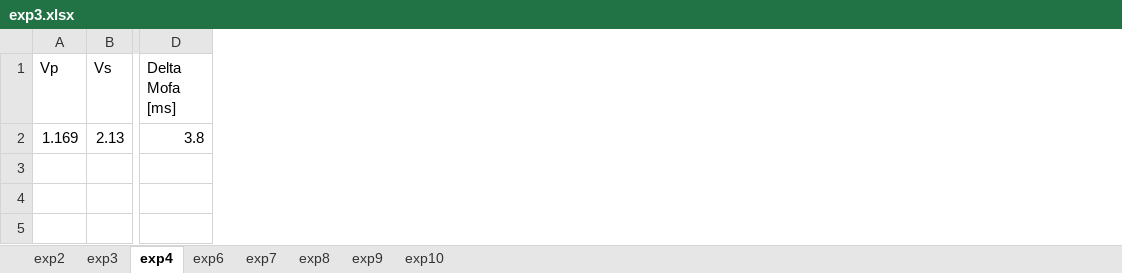
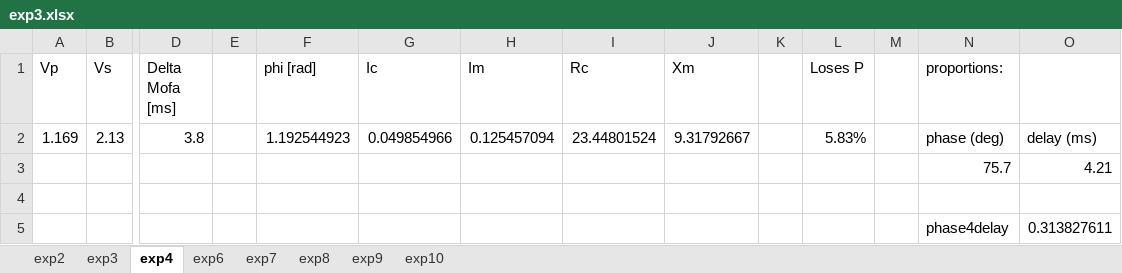
Before and after one commit to galra/PhysicsLab2, an Excel workbook: exp3/exp3.xlsx, sheet exp4, drawn as a sheet; only a part is shown, gaps mark what is left out; values as stored, in another font and other column widths than the file's, no borders; rows hold the shown columns only; the diff names each change by its address in the sheet, - before the commit and + after, or states it on an @@ line.

```diff
--- a/exp3/exp3.xlsx (sheet exp4)
+++ b/exp3/exp3.xlsx (sheet exp4)
+column E, empty
+column F (phi [rad]), row 2: 1.192544923
+column G (Ic), row 2: 0.049854966
+column H (Im), row 2: 0.125457094
+column I (Rc), row 2: 23.44801524
+column J (Xm), row 2: 9.31792667
+column K, empty
+column L (Loses P), row 2: 5.83%
+column M, empty
+column N (proportions:), row 2: phase (deg)
+column O, row 2: delay (ms)
+row 3:  |  |  |  |  |  |  |  |  |  |  |  | 75.7 | 4.21
+row 4: (empty)
+row 5:  |  |  |  |  |  |  |  |  |  |  |  | phase4delay | 0.313827611
```
Also changed, not shown: sheet exp9, sheet exp10, sheet exp7, charts or pictures, exp4/exp4.xlsx.
